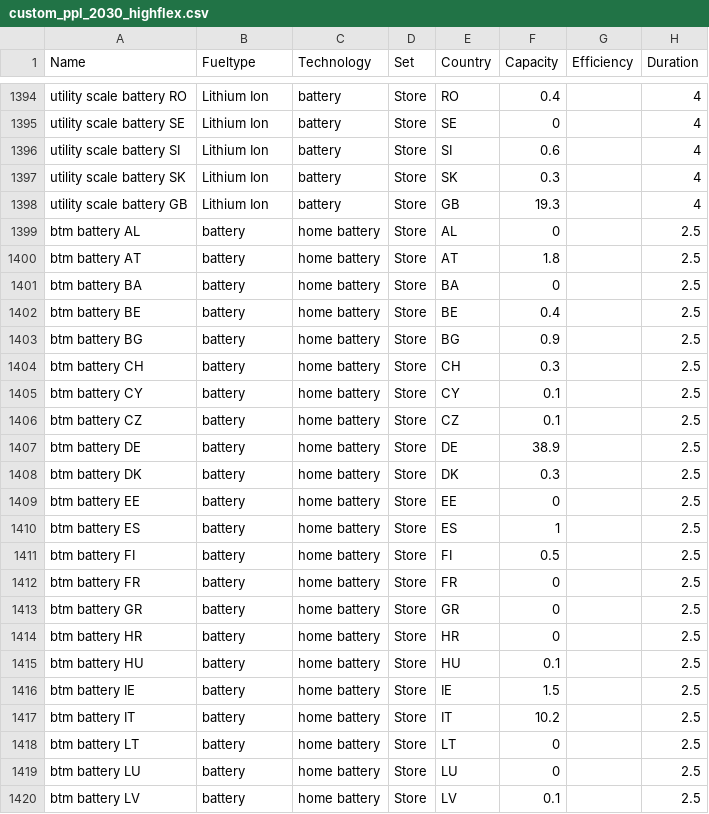
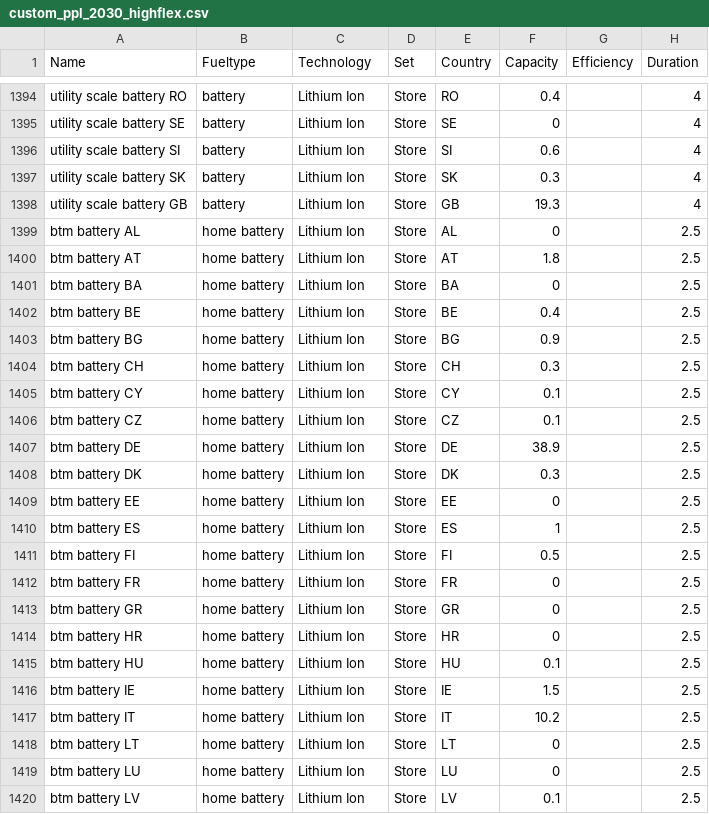
Before and after one commit to open-energy-transition/Ember-Flexibility-Study, a CSV file: data/custom_ppl_2030_highflex.csv, drawn as a sheet; only a part is shown, gaps mark what is left out; the diff covers the shown part only; the diff names each change by its address in the sheet, - before the commit and + after, or states it on an @@ line.

Commit message:
btm home battery fix

```diff
--- a/data/custom_ppl_2030_highflex.csv
+++ b/data/custom_ppl_2030_highflex.csv
-B1394:B1398 (Fueltype): Lithium Ion
+B1394:B1398 (Fueltype): battery
-C1394:C1398 (Technology): battery
+C1394:C1398 (Technology): Lithium Ion
-B1399:B1420 (Fueltype): battery
+B1399:B1420 (Fueltype): home battery
-C1399:C1420 (Technology): home battery
+C1399:C1420 (Technology): Lithium Ion
```
Also changed, not shown: 74 edited cells elsewhere in this file, 1 other file.
